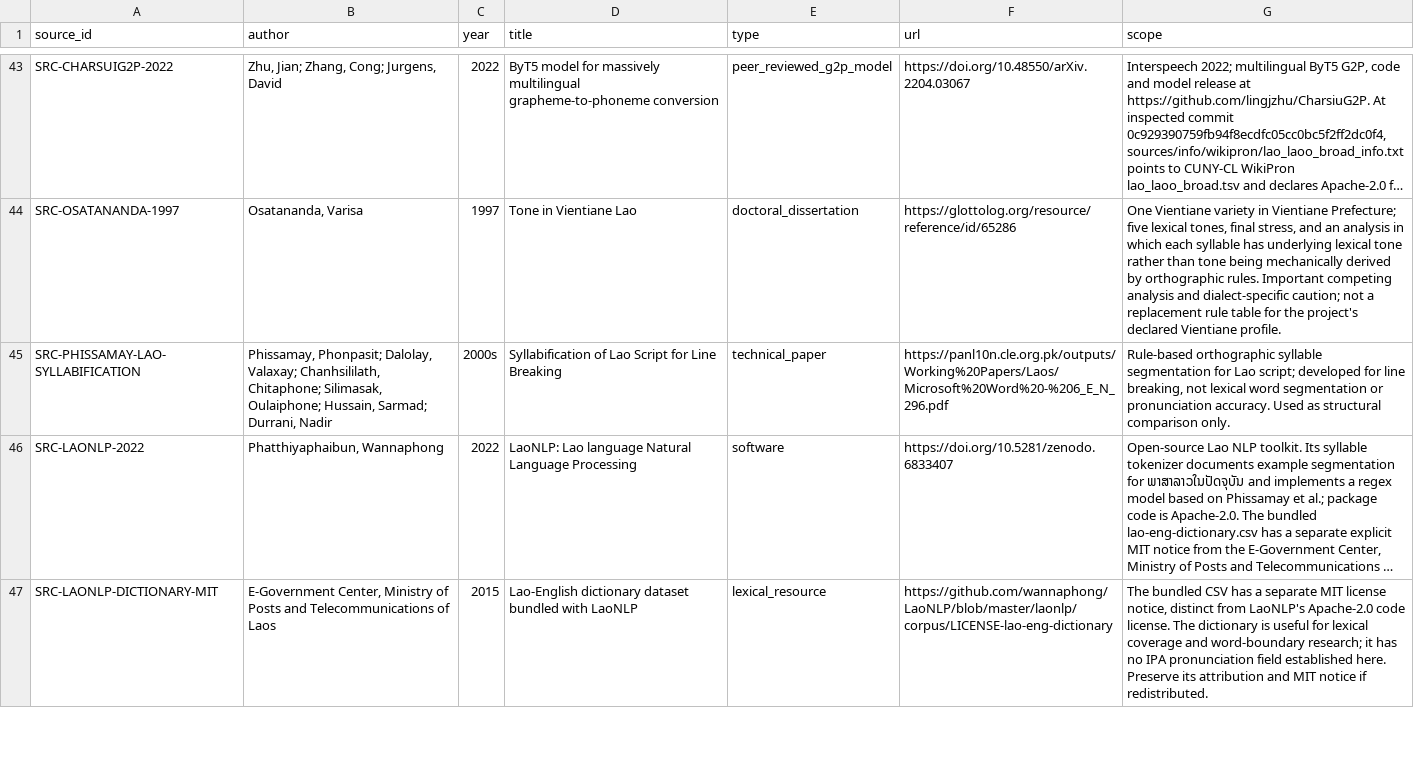
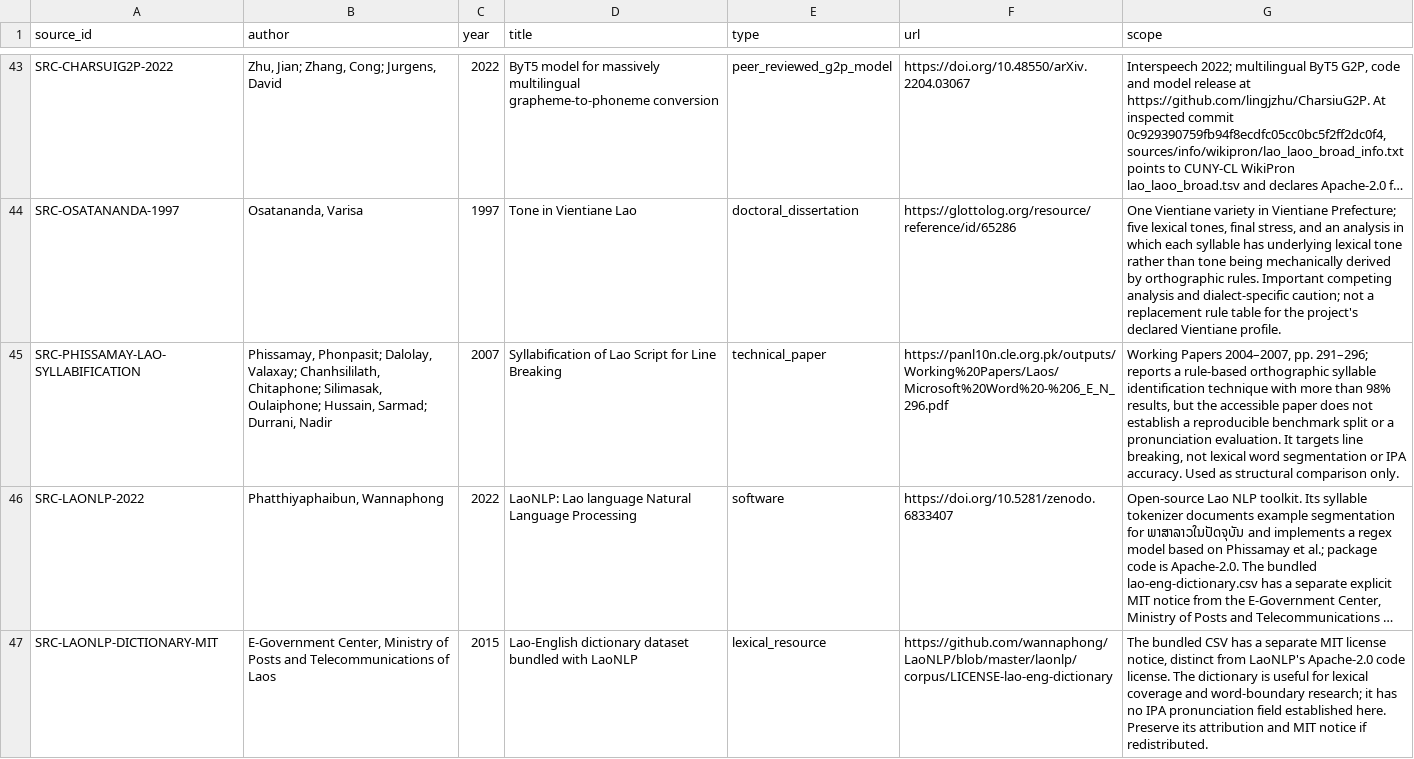
Before and after one commit to ClippyFirst/Lao-Ukrainian-Phonetic-System, a CSV file: data/evidence/sources.csv, drawn as a sheet; only a part is shown, gaps mark what is left out; long unchanged cells end in …; the diff names each change by its address in the sheet, - before the commit and + after, or states it on an @@ line.

Commit message:
research: correct Lao syllabification paper metadata

```diff
--- a/data/evidence/sources.csv
+++ b/data/evidence/sources.csv
-C45 (year): 2000s
+C45 (year): 2007
-G45 (scope): Rule-based orthographic syllable segmentation for Lao script; developed for line breaking, not lexical word segmentation or pronunciation accuracy. Used…
+G45 (scope): Working Papers 2004–2007, pp. 291–296; reports a rule-based orthographic syllable identification technique with more than 98% results, but the accessible paper does not establish a reproducible benchmark split or a pronunciation evaluation. It targets line breaking, not lexical word segmentation or IPA accuracy. Used…
```
